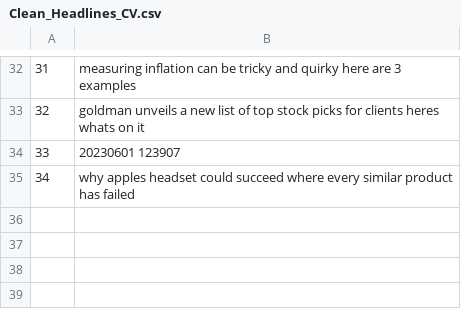
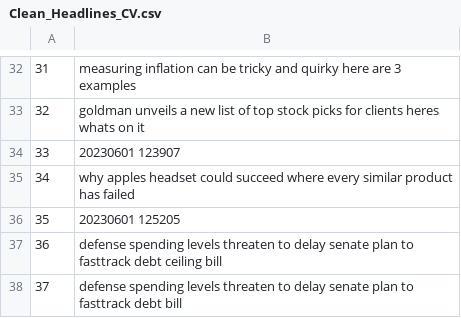
Before and after one commit to ChrisVerg/SmartInvest, a CSV file: Data/Clean_Headlines_CV.csv, drawn as a sheet; only a part is shown, gaps mark what is left out; the diff names each change by its address in the sheet, - before the commit and + after, or states it on an @@ line.

```diff
--- a/Data/Clean_Headlines_CV.csv
+++ b/Data/Clean_Headlines_CV.csv
+row 36: 35 | 20230601 125205
+row 37: 36 | defense spending levels threaten to delay senate plan to fasttrack debt ceiling bill
+row 38: 37 | defense spending levels threaten to delay senate plan to fasttrack debt bill
```
Also changed, not shown: Data/TestFormat_CV.csv, 1 other file.
